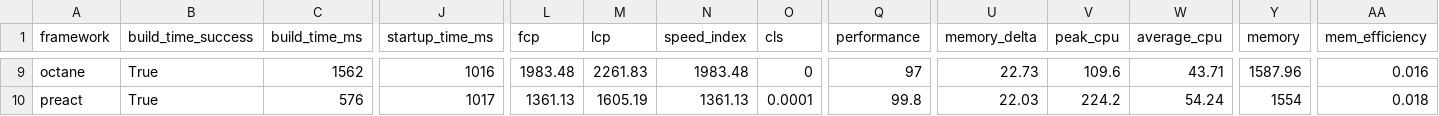
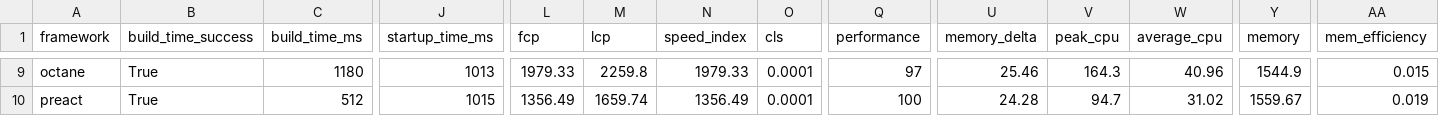
Before and after one commit to lissy93/framework-benchmarks, a TSV file: summary/summary.tsv, drawn as a sheet; only a part is shown, gaps mark what is left out; the diff covers the shown part only; the diff names each change by its address in the sheet, - before the commit and + after, or states it on an @@ line.

```diff
--- a/summary/summary.tsv
+++ b/summary/summary.tsv
-C9 (build_time_ms): 1562
+C9 (build_time_ms): 1180
-J9 (startup_time_ms): 1016
+J9 (startup_time_ms): 1013
-L9 (fcp): 1983.48
+L9 (fcp): 1979.33
-M9 (lcp): 2261.83
+M9 (lcp): 2259.8
-N9 (speed_index): 1983.48
+N9 (speed_index): 1979.33
-O9 (cls): 0
+O9 (cls): 0.0001
-U9 (memory_delta): 22.73
+U9 (memory_delta): 25.46
-V9 (peak_cpu): 109.6
+V9 (peak_cpu): 164.3
-W9 (average_cpu): 43.71
+W9 (average_cpu): 40.96
-Y9 (memory): 1587.96
+Y9 (memory): 1544.9
-AA9 (mem_efficiency): 0.016
+AA9 (mem_efficiency): 0.015
-C10 (build_time_ms): 576
+C10 (build_time_ms): 512
-J10 (startup_time_ms): 1017
+J10 (startup_time_ms): 1015
-L10 (fcp): 1361.13
+L10 (fcp): 1356.49
-M10 (lcp): 1605.19
+M10 (lcp): 1659.74
-N10 (speed_index): 1361.13
+N10 (speed_index): 1356.49
-Q10 (performance): 99.8
+Q10 (performance): 100
-U10 (memory_delta): 22.03
+U10 (memory_delta): 24.28
-V10 (peak_cpu): 224.2
+V10 (peak_cpu): 94.7
-W10 (average_cpu): 54.24
+W10 (average_cpu): 31.02
-Y10 (memory): 1554
+Y10 (memory): 1559.67
-AA10 (mem_efficiency): 0.018
+AA10 (mem_efficiency): 0.019
```
Also changed, not shown: 166 edited cells elsewhere in this file, 25 other files.
